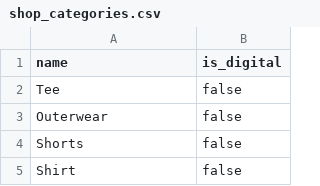
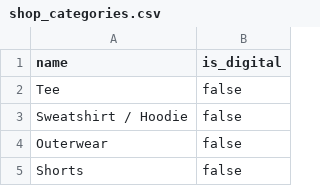
Before and after one commit to muhammadluqmanaslam/yousound-api, a CSV file: db/seeds/shop_categories.csv, drawn as a sheet; only a part is shown; the shorter side is filled out with more unchanged rows; the diff names each change by its address in the sheet, - before the commit and + after, or states it on an @@ line.

Commit message:
add Sweatshirt / Hoodie product category

```diff
--- a/db/seeds/shop_categories.csv
+++ b/db/seeds/shop_categories.csv
+row 3: Sweatshirt / Hoodie | false
```
Also changed, not shown: 1 other file.
